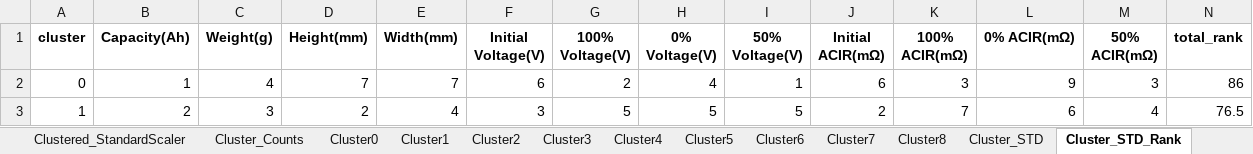
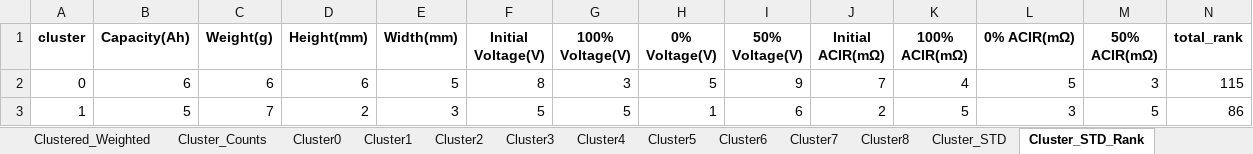
Before and after one commit to bnctekslack/LSBAT_CS, an Excel workbook: Results/Step1_Results.xlsx, sheet Cluster_STD_Rank, drawn as a sheet; only a part is shown; values as stored, in another font and other column widths than the file's, no borders; the diff covers the shown part only; the diff names each change by its address in the sheet, - before the commit and + after, or states it on an @@ line.

```diff
--- a/Results/Step1_Results.xlsx (sheet Cluster_STD_Rank)
+++ b/Results/Step1_Results.xlsx (sheet Cluster_STD_Rank)
+sheet tab: Clustered_Weighted
-B2 (Capacity(Ah)): 1
+B2 (Capacity(Ah)): 6
-C2 (Weight(g)): 4
+C2 (Weight(g)): 6
-D2 (Height(mm)): 7
+D2 (Height(mm)): 6
-E2 (Width(mm)): 7
+E2 (Width(mm)): 5
-F2 (Initial Voltage(V)): 6
+F2 (Initial Voltage(V)): 8
-G2 (100% Voltage(V)): 2
+G2 (100% Voltage(V)): 3
-H2 (0% Voltage(V)): 4
+H2 (0% Voltage(V)): 5
-I2 (50% Voltage(V)): 1
+I2 (50% Voltage(V)): 9
-J2 (Initial ACIR(mΩ)): 6
+J2 (Initial ACIR(mΩ)): 7
-K2 (100% ACIR(mΩ)): 3
+K2 (100% ACIR(mΩ)): 4
-L2 (0% ACIR(mΩ)): 9
+L2 (0% ACIR(mΩ)): 5
-N2 (total_rank): 86
+N2 (total_rank): 115
-B3 (Capacity(Ah)): 2
+B3 (Capacity(Ah)): 5
-C3 (Weight(g)): 3
+C3 (Weight(g)): 7
-E3 (Width(mm)): 4
+E3 (Width(mm)): 3
-F3 (Initial Voltage(V)): 3
+F3 (Initial Voltage(V)): 5
-H3 (0% Voltage(V)): 5
+H3 (0% Voltage(V)): 1
-I3 (50% Voltage(V)): 5
+I3 (50% Voltage(V)): 6
-K3 (100% ACIR(mΩ)): 7
+K3 (100% ACIR(mΩ)): 5
-L3 (0% ACIR(mΩ)): 6
+L3 (0% ACIR(mΩ)): 3
-M3 (50% ACIR(mΩ)): 4
+M3 (50% ACIR(mΩ)): 5
-N3 (total_rank): 76.5
+N3 (total_rank): 86
```
Also changed, not shown: 86 edited cells elsewhere in this sheet, sheet Clustered_StandardScaler, sheet Cluster6, sheet Cluster3, sheet Cluster8, sheet Cluster5, sheet Cluster2, 8 more sheets, other sheet tabs, charts or pictures, Results/LotScreening.xlsx, Results/Step0_Results.xlsx, 11 other files.
